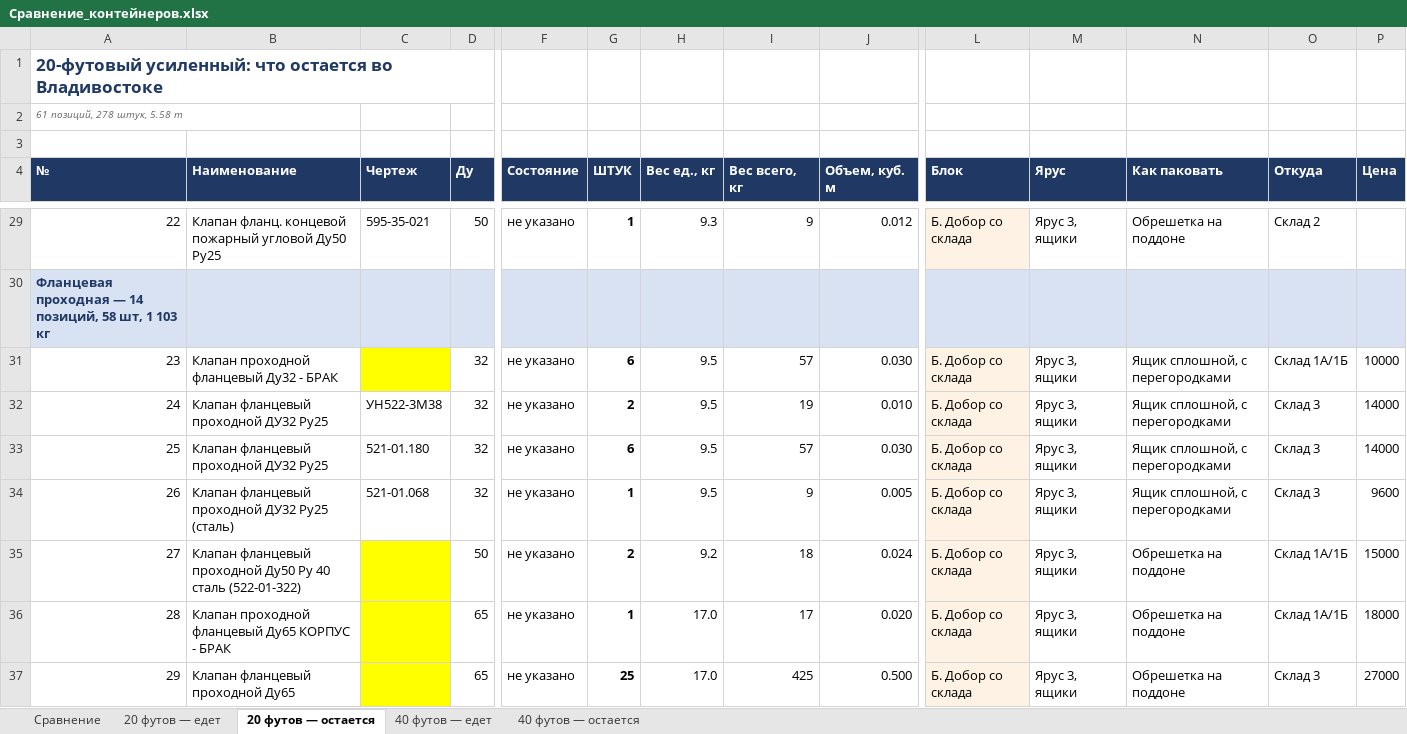
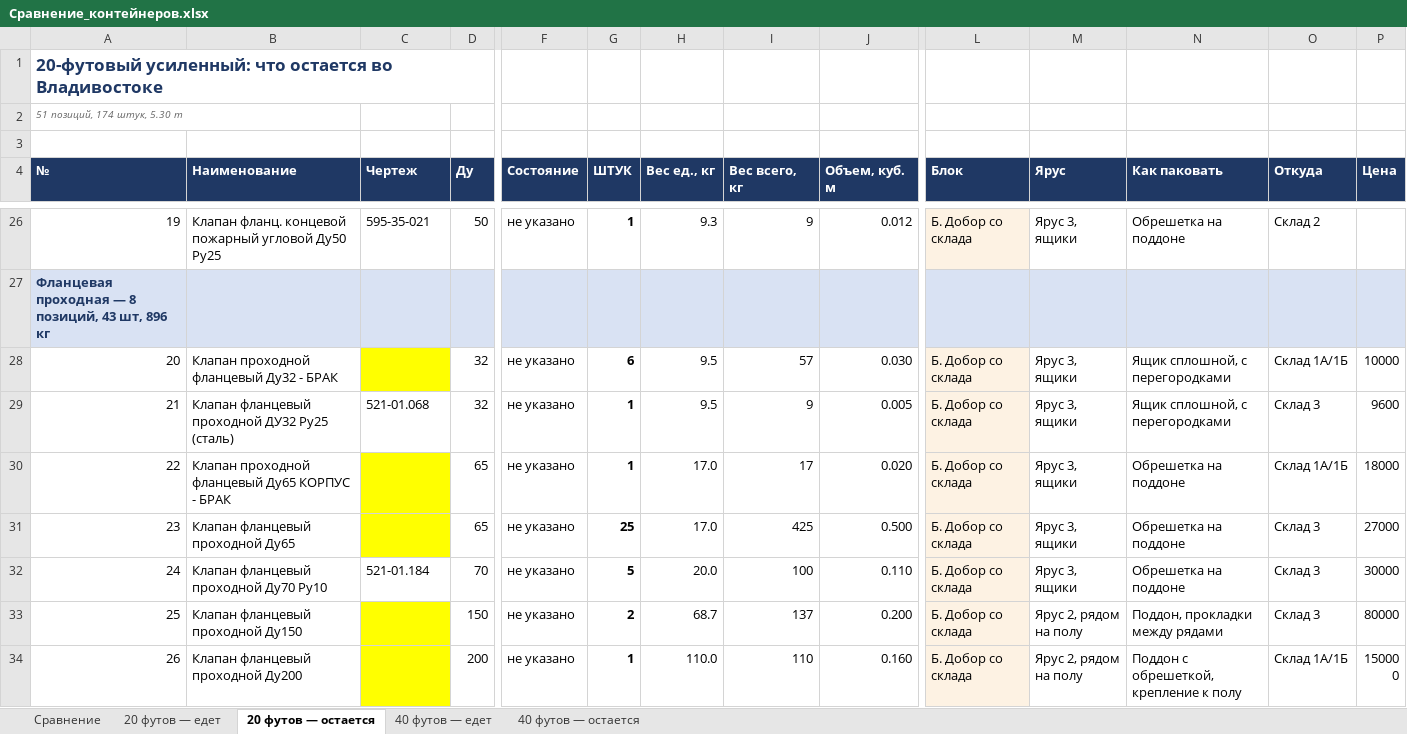
Before and after one commit to User26-2026/K-beauty-New, an Excel workbook: outputs/marine_equipment/Сравнение_контейнеров.xlsx, sheet 20 футов — остается, drawn as a sheet; only a part is shown, gaps mark what is left out; the shorter side is filled out with more unchanged rows; values as stored, in another font and other column widths than the file's, no borders; removed rows and columns are numbered as before the commit, all else as after; rows hold the shown columns only; the diff covers the shown part only; the diff names each change by its address in the sheet, - before the commit and + after, or states it on an @@ line.

```diff
--- a/outputs/marine_equipment/Сравнение_контейнеров.xlsx (sheet 20 футов — остается)
+++ b/outputs/marine_equipment/Сравнение_контейнеров.xlsx (sheet 20 футов — остается)
@@ column A (№) renumbered between rows 2 and 65 @@
-row 32: 24 | Клапан фланцевый проходной ДУ32 Ру25 | УН522-3М38 | 32 | не указано | 2 | 9.5 | 19 | 0.010 | Б. Добор со склада | Ярус 3, ящики | Ящик сплошной, с перегородками | Склад 3 | 14000
-row 33: 25 | Клапан фланцевый проходной ДУ32 Ру25 | 521-01.180 | 32 | не указано | 6 | 9.5 | 57 | 0.030 | Б. Добор со склада | Ярус 3, ящики | Ящик сплошной, с перегородками | Склад 3 | 14000
-row 35: 27 | Клапан фланцевый проходной Ду50 Ру 40 сталь (522-01-322) |  | 50 | не указано | 2 | 9.2 | 18 | 0.024 | Б. Добор со склада | Ярус 3, ящики | Обрешетка на поддоне | Склад 1А/1Б | 15000
```
Also changed, not shown: 2 added rows, 10 removed rows, 15 edited cells and cell formats elsewhere in this sheet, sheet 20 футов — едет, sheet Сравнение, sheet 40 футов — едет, sheet 40 футов — остается, outputs/marine_equipment/Арматура_по_размеру.xlsx, outputs/marine_equipment/Контейнер_20ф_усиленный_27т.xlsx, 14 other files.
